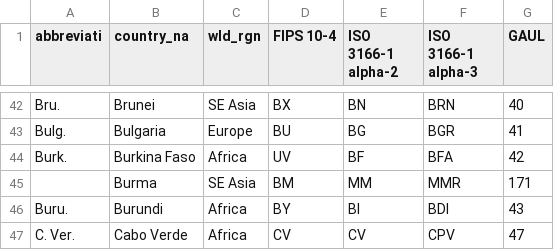
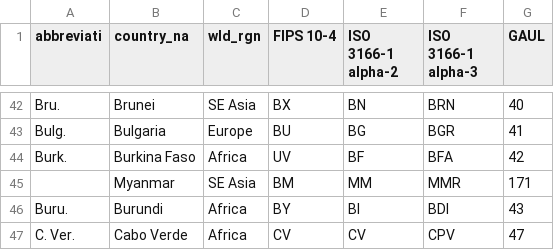
Before and after one commit to openforis/sepal_ui, a CSV file: sepal_ui/scripts/country_code.csv, drawn as a sheet; only a part is shown, gaps mark what is left out.

Commit message:
update country list Fix #86

```diff
--- a/sepal_ui/scripts/country_code.csv
+++ b/sepal_ui/scripts/country_code.csv
@@ -44,3 +44,3 @@ Bulg.,Bulgaria,Europe,BU,BG,BGR,41
 Burk.,Burkina Faso,Africa,UV,BF,BFA,42
-,Burma,SE Asia,BM,MM,MMR,171
+,Myanmar,SE Asia,BM,MM,MMR,171
 Buru.,Burundi,Africa,BY,BI,BDI,43
```
